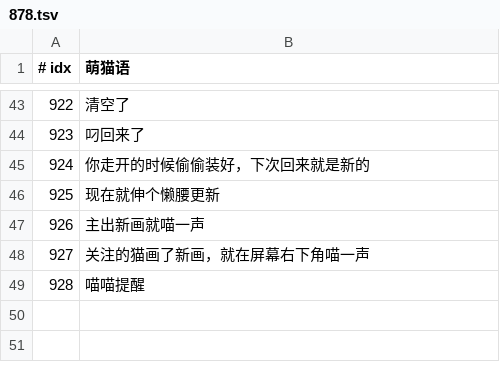
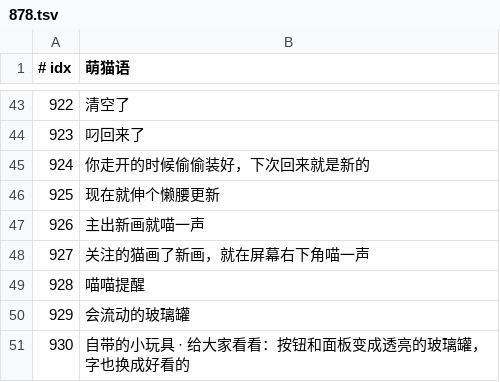
Before and after one commit to GuqiGG/Bili-Space, a TSV file: i18n/cat/878.tsv, drawn as a sheet; only a part is shown, gaps mark what is left out; the diff names each change by its address in the sheet, - before the commit and + after, or states it on an @@ line.

```diff
--- a/i18n/cat/878.tsv
+++ b/i18n/cat/878.tsv
+row 50: 929 | 会流动的玻璃罐
+row 51: 930 | 自带的小玩具 · 给大家看看：按钮和面板变成透亮的玻璃罐，字也换成好看的
```
Also changed, not shown: i18n/tr/878.tsv, 16 other files.
